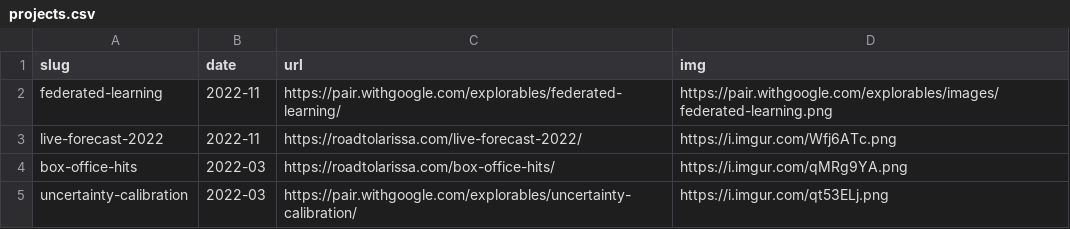
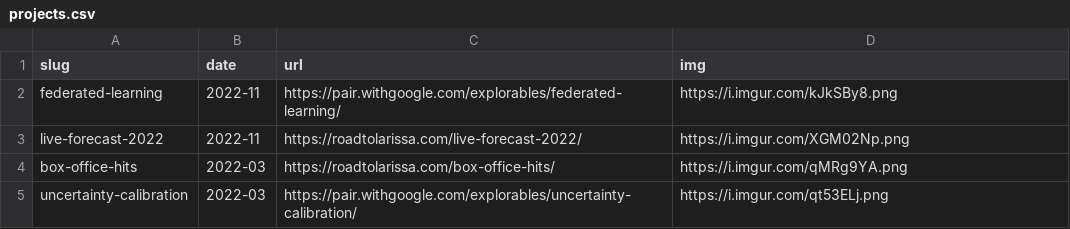
Before and after one commit to 1wheel/archive-roadtolarissa, a CSV file: homepage-list/projects.csv, drawn as a sheet; only a part is shown.

```diff
--- a/homepage-list/projects.csv
+++ b/homepage-list/projects.csv
@@ -1,4 +1,4 @@
 slug,date,url,img
-federated-learning,2022-11,https://pair.withgoogle.com/explorables/federated-learning/,https://pair.withgoogle.com/explorables/images/federated-learning.png
-live-forecast-2022,2022-11,https://roadtolarissa.com/live-forecast-2022/,https://i.imgur.com/Wfj6ATc.png
+federated-learning,2022-11,https://pair.withgoogle.com/explorables/federated-learning/,https://i.imgur.com/kJkSBy8.png
+live-forecast-2022,2022-11,https://roadtolarissa.com/live-forecast-2022/,https://i.imgur.com/XGM02Np.png
 box-office-hits,2022-03,https://roadtolarissa.com/box-office-hits/,https://i.imgur.com/qMRg9YA.png
```
Also changed, not shown: 4 other files.
